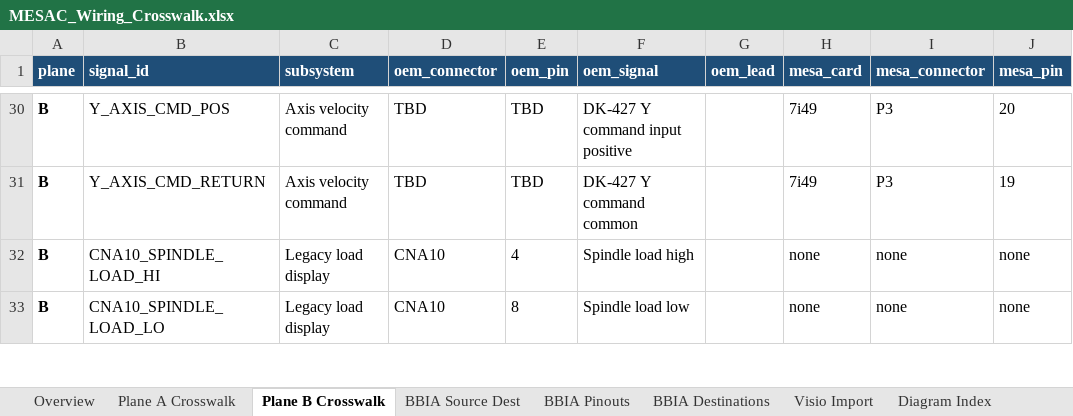
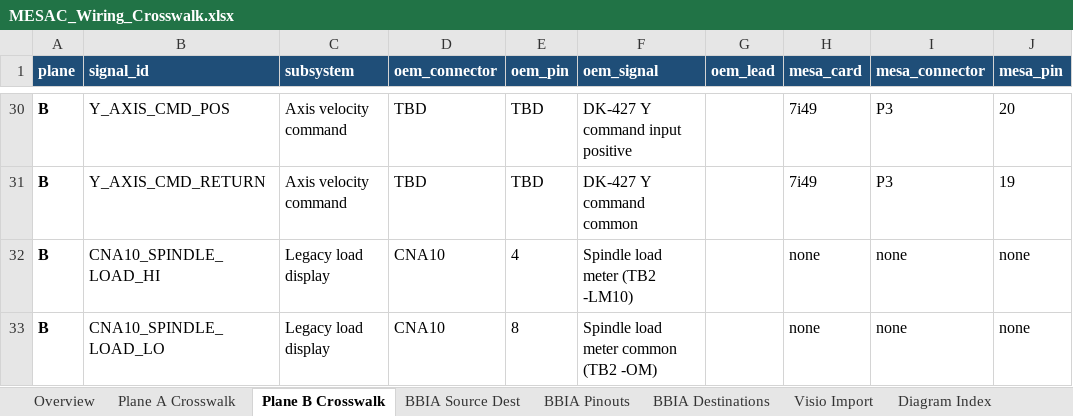
Before and after one commit to agant172/mazak-vqc20-linuxcnc-retrofit, an Excel workbook: wiring/MESAC_Wiring_Crosswalk.xlsx, sheet Plane B Crosswalk, drawn as a sheet; only a part is shown, gaps mark what is left out; values as stored, in another font and other column widths than the file's, no borders; the diff covers the shown part only; the diff names each change by its address in the sheet, - before the commit and + after, or states it on an @@ line.

```diff
--- a/wiring/MESAC_Wiring_Crosswalk.xlsx (sheet Plane B Crosswalk)
+++ b/wiring/MESAC_Wiring_Crosswalk.xlsx (sheet Plane B Crosswalk)
-F32 (oem_signal): Spindle load high
+F32 (oem_signal): Spindle load meter (TB2 -LM10)
-F33 (oem_signal): Spindle load low
+F33 (oem_signal): Spindle load meter common (TB2 -OM)
```
Also changed, not shown: 6 edited cells elsewhere in this sheet, sheet Plane A Crosswalk, sheet BBIA Destinations, sheet Visio Import, sheet Diagram Index, sheet Overview, 41 other files.
